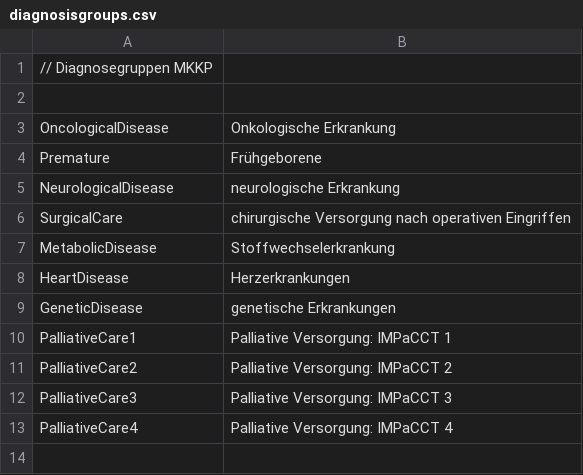
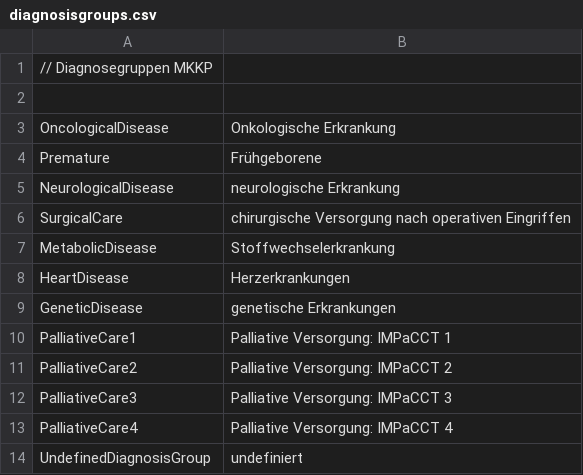
Before and after one commit to motileusers/Vodamep, a CSV file: specifications/Datasets/Mkkp/diagnosisgroups.csv, drawn as a sheet; the diff names each change by its address in the sheet, - before the commit and + after, or states it on an @@ line.

Commit message:
Added Undefined to csv files

```diff
--- a/specifications/Datasets/Mkkp/diagnosisgroups.csv
+++ b/specifications/Datasets/Mkkp/diagnosisgroups.csv
+row 14: UndefinedDiagnosisGroup | undefiniert
```
Also changed, not shown: specifications/Datasets/Agp/activitytypes.csv, specifications/Datasets/Agp/diagnosisgroups.csv, 16 other files.
